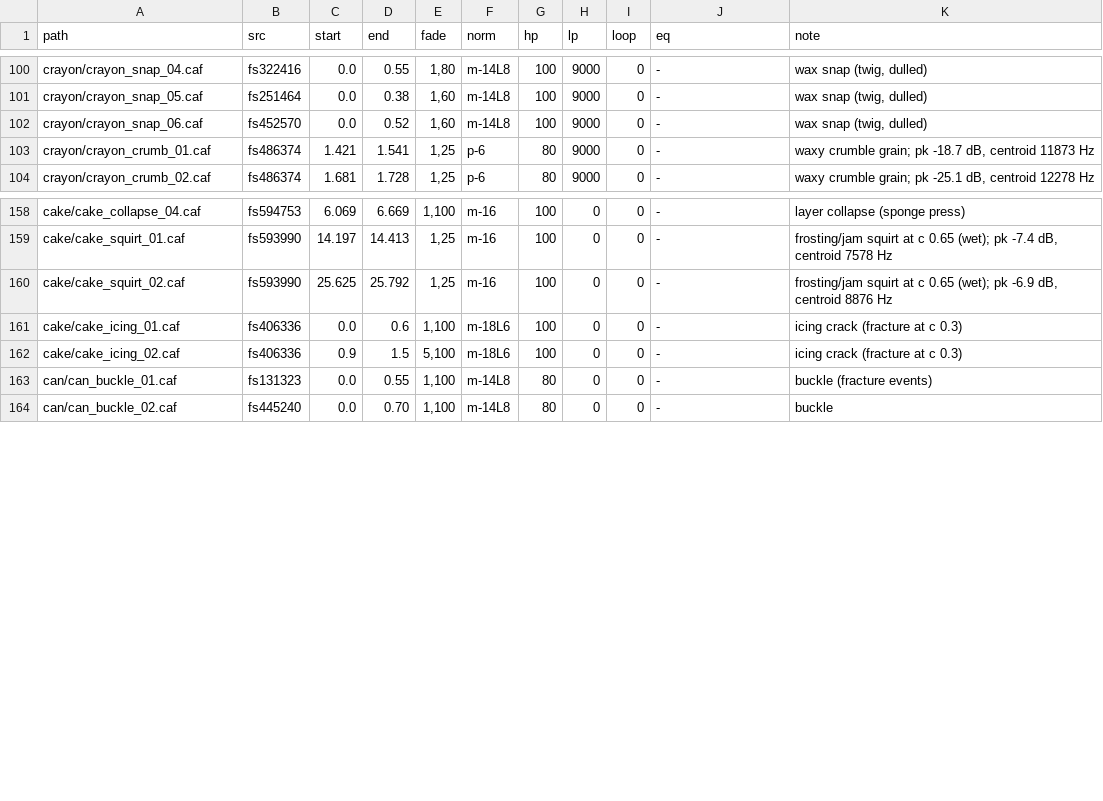
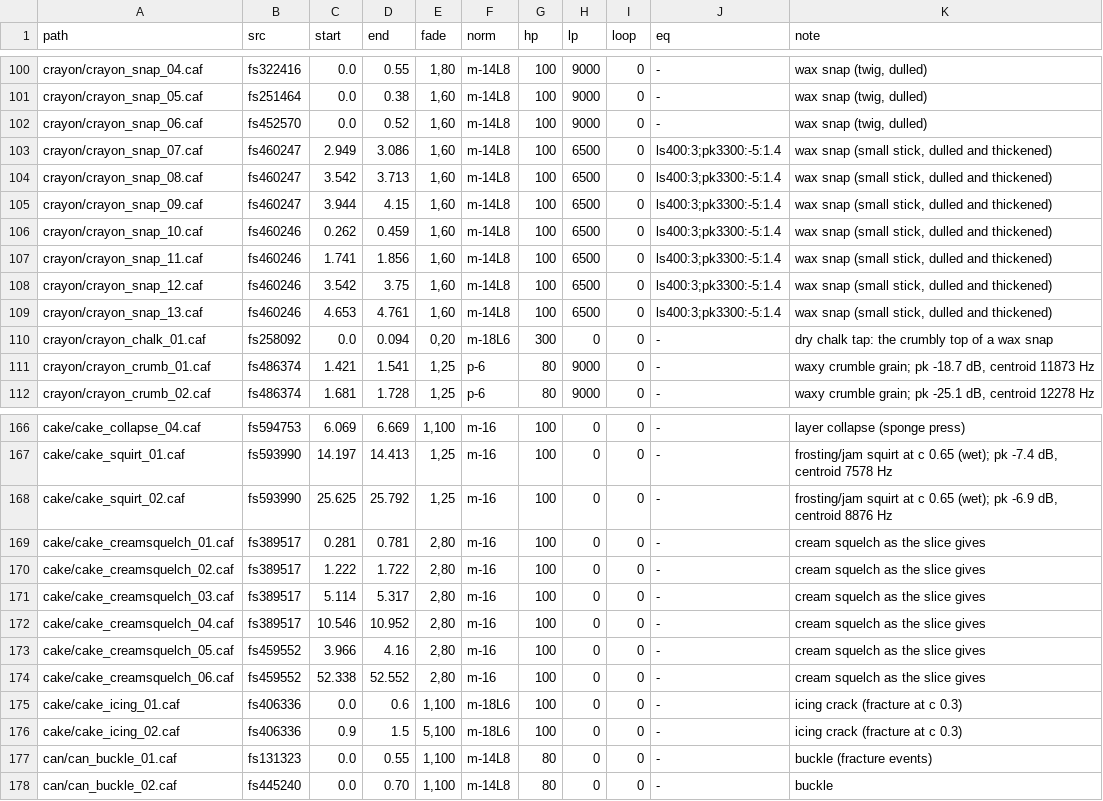
Before and after one commit to pravegm/squish, a TSV file: ci/sounds/cuts.tsv, drawn as a sheet; only a part is shown, gaps mark what is left out; the diff names each change by its address in the sheet, - before the commit and + after, or states it on an @@ line.

```diff
--- a/ci/sounds/cuts.tsv
+++ b/ci/sounds/cuts.tsv
+row 103: crayon/crayon_snap_07.caf | fs460247 | 2.949 | 3.086 | 1,60 | m-14L8 | 100 | 6500 | 0 | ls400:3;pk3300:-5:1.4 | wax snap (small stick, dulled and thickened)
+row 104: crayon/crayon_snap_08.caf | fs460247 | 3.542 | 3.713 | 1,60 | m-14L8 | 100 | 6500 | 0 | ls400:3;pk3300:-5:1.4 | wax snap (small stick, dulled and thickened)
+row 105: crayon/crayon_snap_09.caf | fs460247 | 3.944 | 4.15 | 1,60 | m-14L8 | 100 | 6500 | 0 | ls400:3;pk3300:-5:1.4 | wax snap (small stick, dulled and thickened)
+row 106: crayon/crayon_snap_10.caf | fs460246 | 0.262 | 0.459 | 1,60 | m-14L8 | 100 | 6500 | 0 | ls400:3;pk3300:-5:1.4 | wax snap (small stick, dulled and thickened)
+row 107: crayon/crayon_snap_11.caf | fs460246 | 1.741 | 1.856 | 1,60 | m-14L8 | 100 | 6500 | 0 | ls400:3;pk3300:-5:1.4 | wax snap (small stick, dulled and thickened)
+row 108: crayon/crayon_snap_12.caf | fs460246 | 3.542 | 3.75 | 1,60 | m-14L8 | 100 | 6500 | 0 | ls400:3;pk3300:-5:1.4 | wax snap (small stick, dulled and thickened)
+row 109: crayon/crayon_snap_13.caf | fs460246 | 4.653 | 4.761 | 1,60 | m-14L8 | 100 | 6500 | 0 | ls400:3;pk3300:-5:1.4 | wax snap (small stick, dulled and thickened)
+row 110: crayon/crayon_chalk_01.caf | fs258092 | 0.0 | 0.094 | 0,20 | m-18L6 | 300 | 0 | 0 | - | dry chalk tap: the crumbly top of a wax snap
+row 169: cake/cake_creamsquelch_01.caf | fs389517 | 0.281 | 0.781 | 2,80 | m-16 | 100 | 0 | 0 | - | cream squelch as the slice gives
+row 170: cake/cake_creamsquelch_02.caf | fs389517 | 1.222 | 1.722 | 2,80 | m-16 | 100 | 0 | 0 | - | cream squelch as the slice gives
+row 171: cake/cake_creamsquelch_03.caf | fs389517 | 5.114 | 5.317 | 2,80 | m-16 | 100 | 0 | 0 | - | cream squelch as the slice gives
+row 172: cake/cake_creamsquelch_04.caf | fs389517 | 10.546 | 10.952 | 2,80 | m-16 | 100 | 0 | 0 | - | cream squelch as the slice gives
+row 173: cake/cake_creamsquelch_05.caf | fs459552 | 3.966 | 4.16 | 2,80 | m-16 | 100 | 0 | 0 | - | cream squelch as the slice gives
+row 174: cake/cake_creamsquelch_06.caf | fs459552 | 52.338 | 52.552 | 2,80 | m-16 | 100 | 0 | 0 | - | cream squelch as the slice gives
```
Also changed, not shown: ci/sounds/report.tsv, 18 other files.
